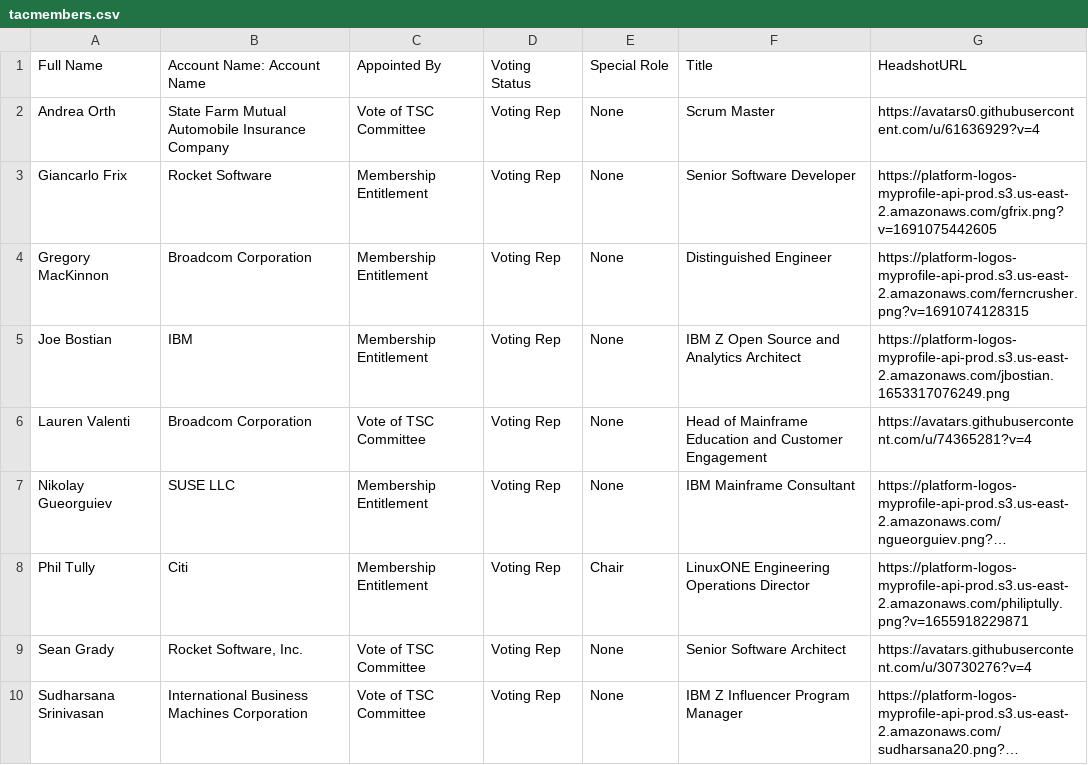
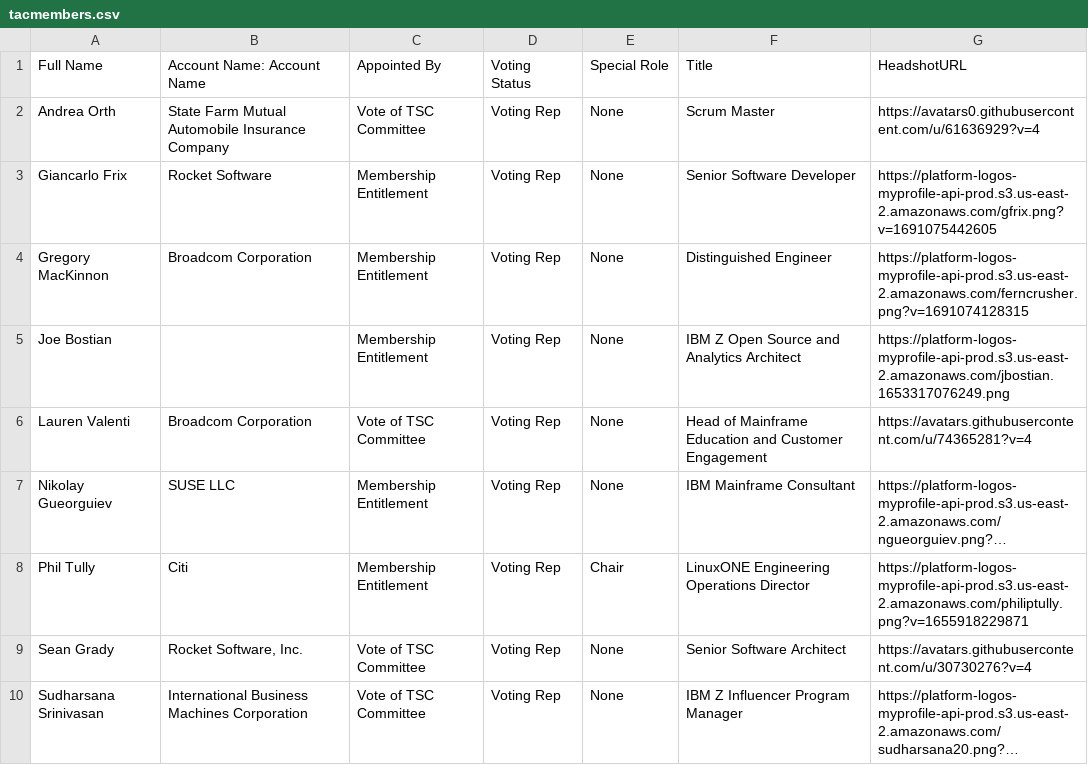
Before and after one commit to openmainframeproject/tac, a CSV file: _data/tacmembers.csv, drawn as a sheet; long unchanged cells end in ….

Commit message:
Update Data Sources
Signed-off-by: GitHub <noreply@github.com>

```diff
--- a/_data/tacmembers.csv
+++ b/_data/tacmembers.csv
@@ -4,3 +4,3 @@ Giancarlo Frix,Rocket Software,Membership Entitlement,Voting Rep,None,Senior Sof
 Gregory MacKinnon,Broadcom Corporation,Membership Entitlement,Voting Rep,None,Distinguished Engineer,https://platform-logos-myprofile-api-prod.s3.us-east-2.amazonaws.com/ferncrusher.png?v=1691074128315
-Joe Bostian,IBM,Membership Entitlement,Voting Rep,None,IBM Z Open Source and Analytics Architect,https://platform-logos-myprofile-api-prod.s3.us-east-2.amazonaws.com/jbostian.1653317076249.png
+Joe Bostian,,Membership Entitlement,Voting Rep,None,IBM Z Open Source and Analytics Architect,https://platform-logos-myprofile-api-prod.s3.us-east-2.amazonaws.com/jbostian.1653317076249.png
 Lauren Valenti,Broadcom Corporation,Vote of TSC Committee,Voting Rep,None,Head of Mainframe Education and Customer Engagement,https://avatars.githubusercontent.com/u/74365281?v=4
```
